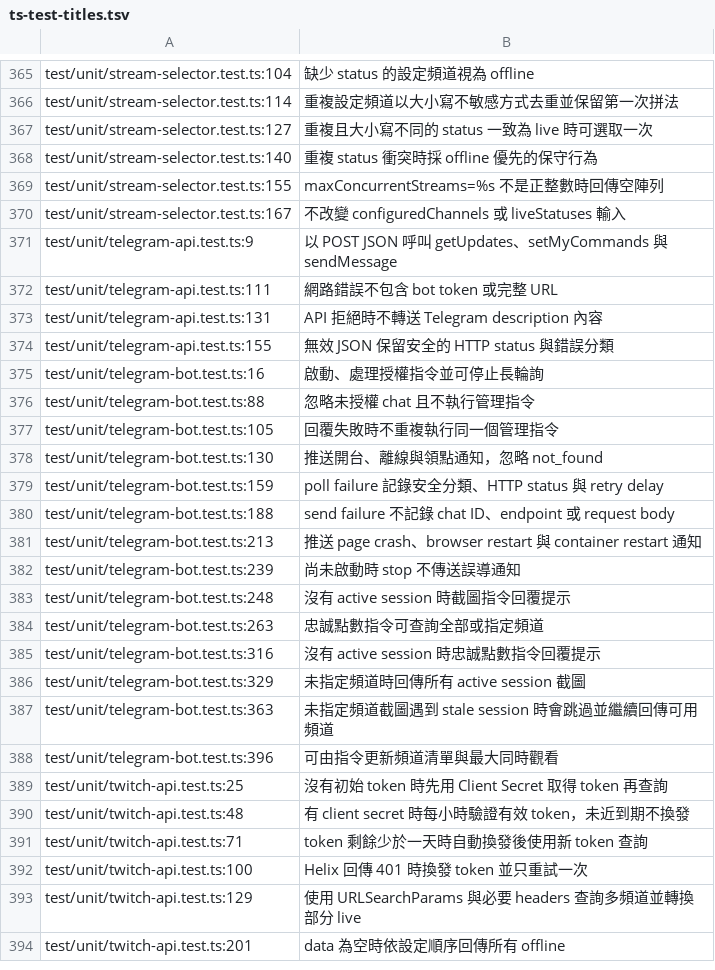
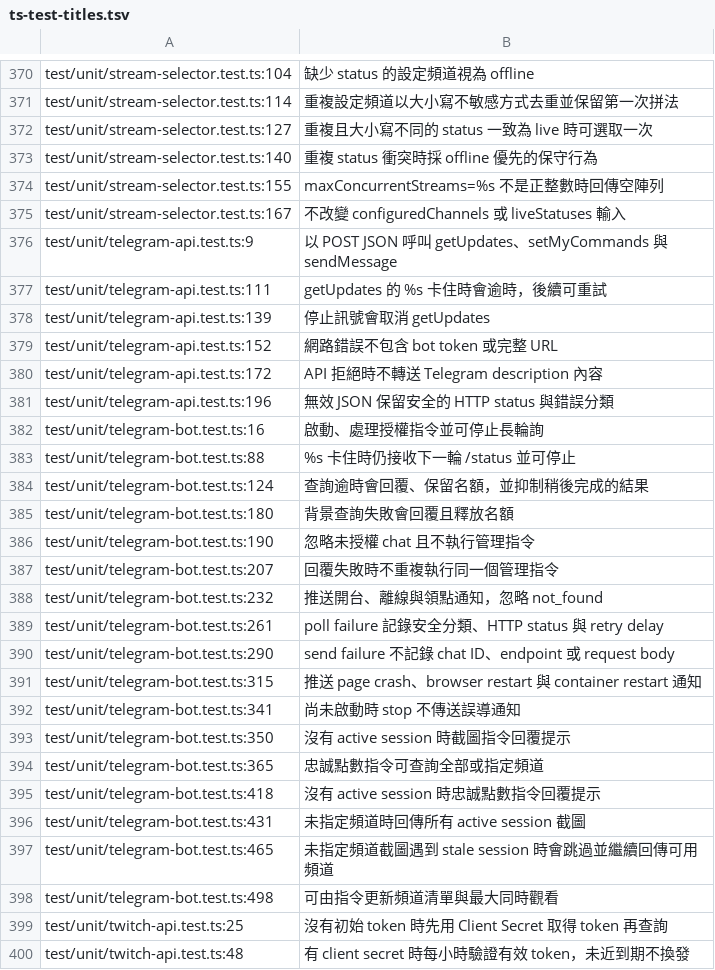
Before and after one commit to yeeeee0529/twiclaimer, a TSV file: doc/spec/ts-test-titles.tsv, drawn as a sheet; only a part is shown, gaps mark what is left out; the shorter side is filled out with more unchanged rows; the diff covers the shown part only.

```diff
--- a/doc/spec/ts-test-titles.tsv
+++ b/doc/spec/ts-test-titles.tsv
@@ -371,19 +376,24 @@ test/unit/stream-selector.test.ts:167	不改變 configuredChannels 或 liveStatu
 test/unit/telegram-api.test.ts:9	以 POST JSON 呼叫 getUpdates、setMyCommands 與 sendMessage
-test/unit/telegram-api.test.ts:111	網路錯誤不包含 bot token 或完整 URL
-test/unit/telegram-api.test.ts:131	API 拒絕時不轉送 Telegram description 內容
-test/unit/telegram-api.test.ts:155	無效 JSON 保留安全的 HTTP status 與錯誤分類
+test/unit/telegram-api.test.ts:111	getUpdates 的 %s 卡住時會逾時，後續可重試
+test/unit/telegram-api.test.ts:139	停止訊號會取消 getUpdates
+test/unit/telegram-api.test.ts:152	網路錯誤不包含 bot token 或完整 URL
+test/unit/telegram-api.test.ts:172	API 拒絕時不轉送 Telegram description 內容
+test/unit/telegram-api.test.ts:196	無效 JSON 保留安全的 HTTP status 與錯誤分類
 test/unit/telegram-bot.test.ts:16	啟動、處理授權指令並可停止長輪詢
-test/unit/telegram-bot.test.ts:88	忽略未授權 chat 且不執行管理指令
-test/unit/telegram-bot.test.ts:105	回覆失敗時不重複執行同一個管理指令
-test/unit/telegram-bot.test.ts:130	推送開台、離線與領點通知，忽略 not_found
-test/unit/telegram-bot.test.ts:159	poll failure 記錄安全分類、HTTP status 與 retry delay
-test/unit/telegram-bot.test.ts:188	send failure 不記錄 chat ID、endpoint 或 request body
-test/unit/telegram-bot.test.ts:213	推送 page crash、browser restart 與 container restart 通知
-test/unit/telegram-bot.test.ts:239	尚未啟動時 stop 不傳送誤導通知
-test/unit/telegram-bot.test.ts:248	沒有 active session 時截圖指令回覆提示
-test/unit/telegram-bot.test.ts:263	忠誠點數指令可查詢全部或指定頻道
-test/unit/telegram-bot.test.ts:316	沒有 active session 時忠誠點數指令回覆提示
-test/unit/telegram-bot.test.ts:329	未指定頻道時回傳所有 active session 截圖
-test/unit/telegram-bot.test.ts:363	未指定頻道截圖遇到 stale session 時會跳過並繼續回傳可用頻道
-test/unit/telegram-bot.test.ts:396	可由指令更新頻道清單與最大同時觀看
+test/unit/telegram-bot.test.ts:88	%s 卡住時仍接收下一輪 /status 並可停止
+test/unit/telegram-bot.test.ts:124	查詢逾時會回覆、保留名額，並抑制稍後完成的結果
+test/unit/telegram-bot.test.ts:180	背景查詢失敗會回覆且釋放名額
+test/unit/telegram-bot.test.ts:190	忽略未授權 chat 且不執行管理指令
+test/unit/telegram-bot.test.ts:207	回覆失敗時不重複執行同一個管理指令
+test/unit/telegram-bot.test.ts:232	推送開台、離線與領點通知，忽略 not_found
+test/unit/telegram-bot.test.ts:261	poll failure 記錄安全分類、HTTP status 與 retry delay
+test/unit/telegram-bot.test.ts:290	send failure 不記錄 chat ID、endpoint 或 request body
+test/unit/telegram-bot.test.ts:315	推送 page crash、browser restart 與 container restart 通知
+test/unit/telegram-bot.test.ts:341	尚未啟動時 stop 不傳送誤導通知
+test/unit/telegram-bot.test.ts:350	沒有 active session 時截圖指令回覆提示
+test/unit/telegram-bot.test.ts:365	忠誠點數指令可查詢全部或指定頻道
+test/unit/telegram-bot.test.ts:418	沒有 active session 時忠誠點數指令回覆提示
+test/unit/telegram-bot.test.ts:431	未指定頻道時回傳所有 active session 截圖
+test/unit/telegram-bot.test.ts:465	未指定頻道截圖遇到 stale session 時會跳過並繼續回傳可用頻道
+test/unit/telegram-bot.test.ts:498	可由指令更新頻道清單與最大同時觀看
 test/unit/twitch-api.test.ts:25	沒有初始 token 時先用 Client Secret 取得 token 再查詢
```
Also changed, not shown: 5 added rows and 47 edited cells elsewhere in this file, 3 other files.
